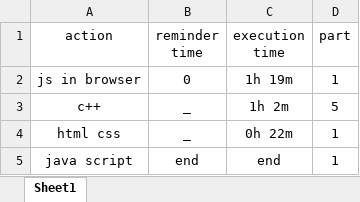
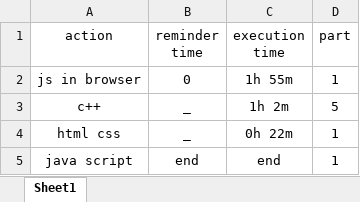
Before and after one commit to hosseinDanesh1383/action, an Excel workbook: actional.xlsx, sheet Sheet1, drawn as a sheet; values as stored, in another font and other column widths than the file's, no borders; the diff names each change by its address in the sheet, - before the commit and + after, or states it on an @@ line.

Commit message:
jsbr ET 1h 55m

```diff
--- a/actional.xlsx (sheet Sheet1)
+++ b/actional.xlsx (sheet Sheet1)
-C2 (execution time): 1h 19m
+C2 (execution time): 1h 55m
```
